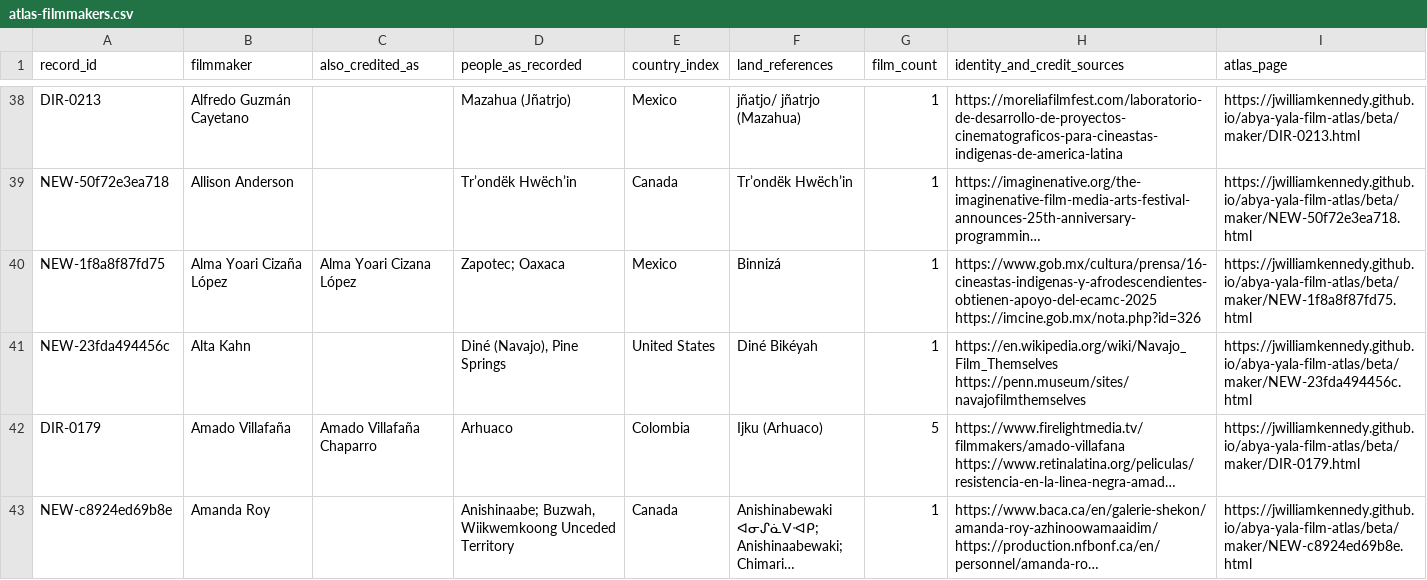
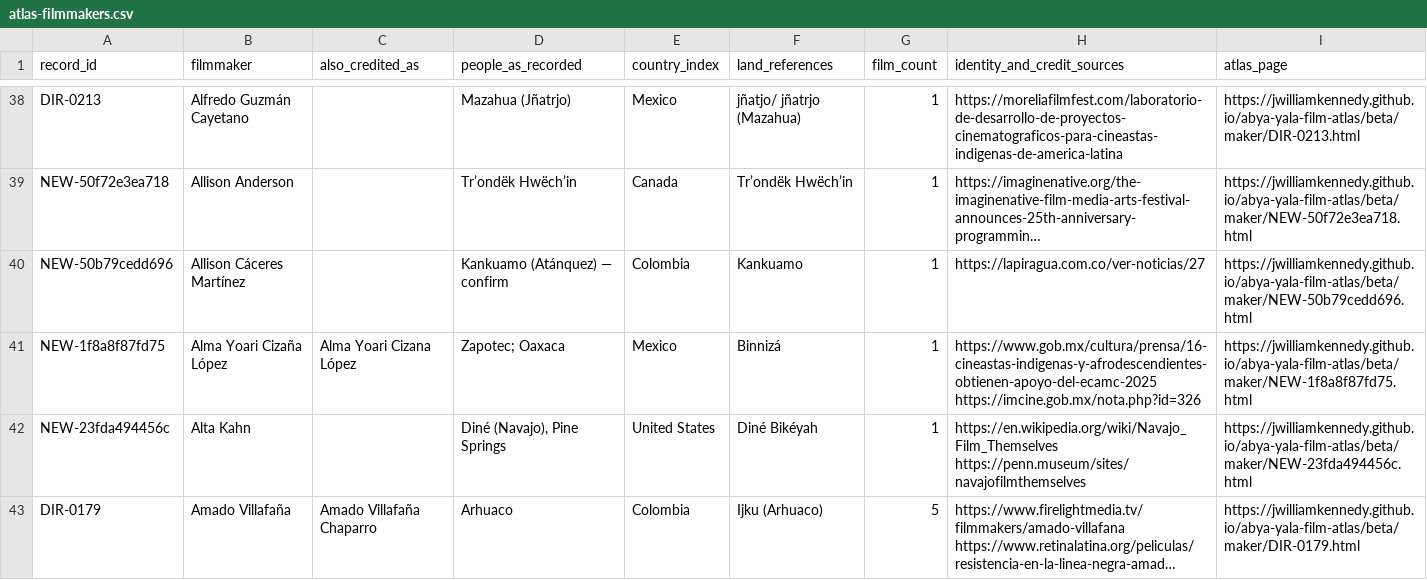
Before and after one commit to jwilliamkennedy/abya-yala-film-atlas, a CSV file: beta/data/atlas-filmmakers.csv, drawn as a sheet; only a part is shown, gaps mark what is left out; the shorter side is filled out with more unchanged rows; long unchanged cells end in …; the diff covers the shown part only; the diff names each change by its address in the sheet, - before the commit and + after, or states it on an @@ line.

```diff
--- a/beta/data/atlas-filmmakers.csv
+++ b/beta/data/atlas-filmmakers.csv
+row 40: NEW-50b79cedd696 | Allison Cáceres Martínez |  | Kankuamo (Atánquez) — confirm | Colombia | Kankuamo | 1 | https://lapiragua.com.co/ver-noticias/27 | https://jwilliamkennedy.github.io/abya-yala-film-atlas/beta/maker/NEW-50b79cedd696.html
```
Also changed, not shown: 10 added rows elsewhere in this file, beta/data/atlas-films.csv, beta/data/film-facets.csv, 24 other files.
